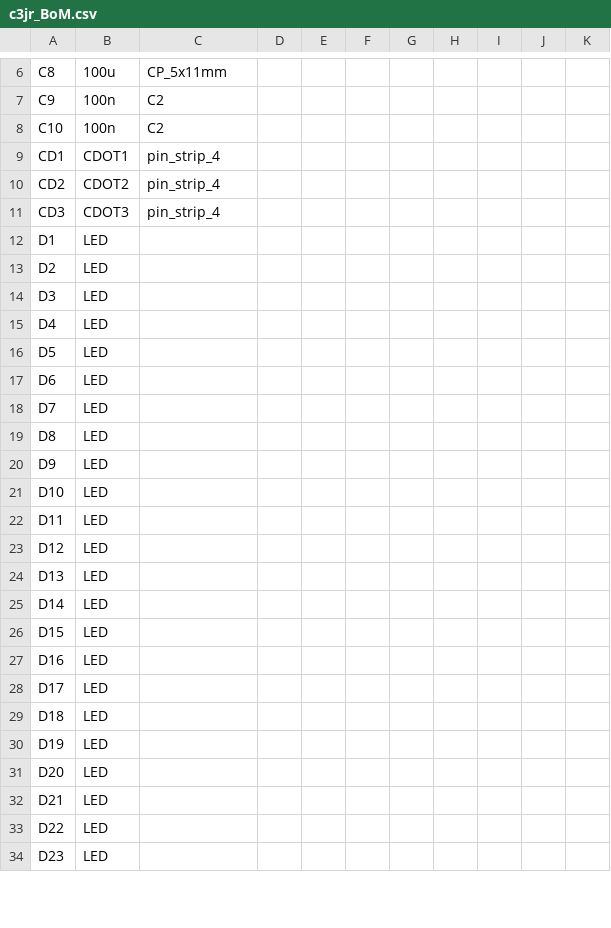
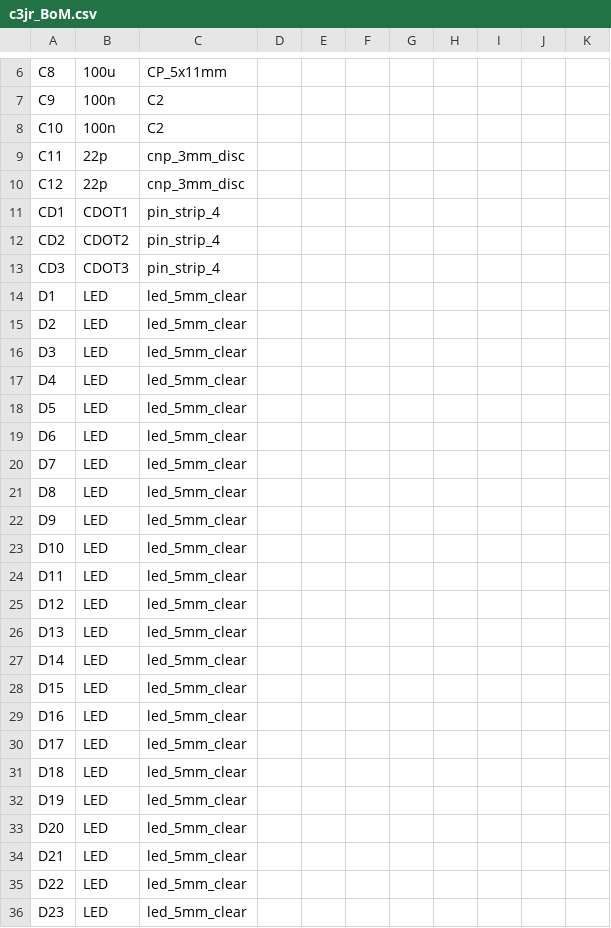
Before and after one commit to reuse38/clockthree, a CSV file: KiCad/C3Jr/c3jr_BoM.csv, drawn as a sheet; only a part is shown, gaps mark what is left out; the diff covers the shown part only.

```diff
--- a/KiCad/C3Jr/c3jr_BoM.csv
+++ b/KiCad/C3Jr/c3jr_BoM.csv
@@ -8,0 +9,2 @@ C10	100n	C2
+C11	22p	cnp_3mm_disc
+C12	22p	cnp_3mm_disc
@@ -12,23 +14,23 @@ CD3	CDOT3	pin_strip_4
-D1	LED									
-D2	LED									
-D3	LED									
-D4	LED									
-D5	LED									
-D6	LED									
-D7	LED									
-D8	LED									
-D9	LED									
-D10	LED									
-D11	LED									
-D12	LED									
-D13	LED									
-D14	LED									
-D15	LED									
-D16	LED									
-D17	LED									
-D18	LED									
-D19	LED									
-D20	LED									
-D21	LED									
-D22	LED									
-D23	LED									
+D1	LED	led_5mm_clear
+D2	LED	led_5mm_clear
+D3	LED	led_5mm_clear
+D4	LED	led_5mm_clear
+D5	LED	led_5mm_clear
+D6	LED	led_5mm_clear
+D7	LED	led_5mm_clear
+D8	LED	led_5mm_clear
+D9	LED	led_5mm_clear
+D10	LED	led_5mm_clear
+D11	LED	led_5mm_clear
+D12	LED	led_5mm_clear
+D13	LED	led_5mm_clear
+D14	LED	led_5mm_clear
+D15	LED	led_5mm_clear
+D16	LED	led_5mm_clear
+D17	LED	led_5mm_clear
+D18	LED	led_5mm_clear
+D19	LED	led_5mm_clear
+D20	LED	led_5mm_clear
+D21	LED	led_5mm_clear
+D22	LED	led_5mm_clear
+D23	LED	led_5mm_clear
```
Also changed, not shown: 3 added rows and 115 edited cells elsewhere in this file, 19 other files.
